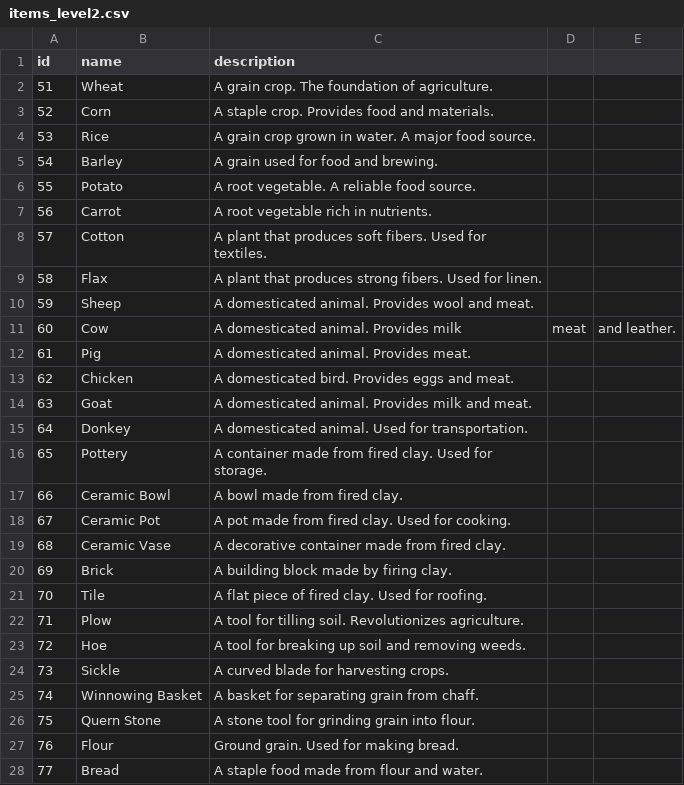
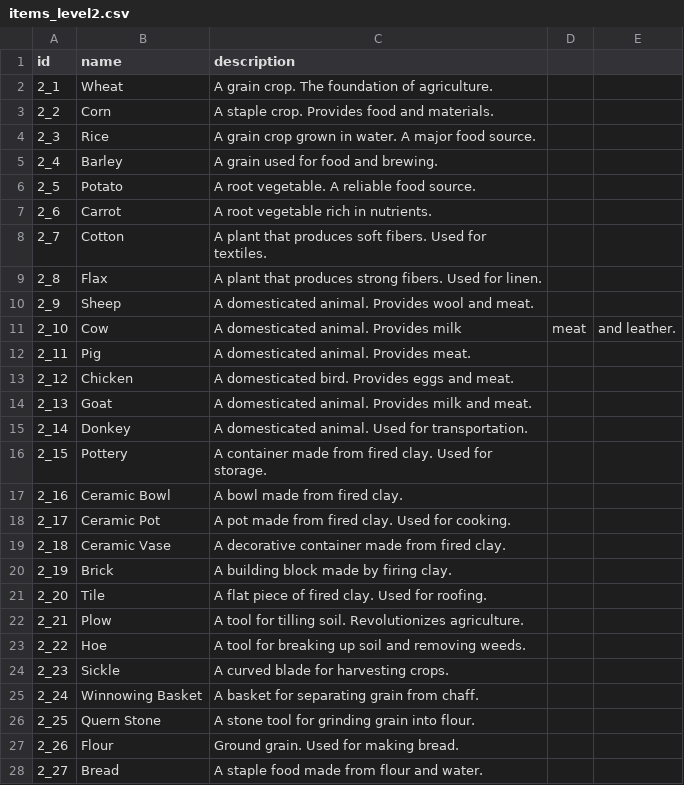
Before and after one commit to metamon-853/game_like_factorio, a CSV file: assets/items/items_level2.csv, drawn as a sheet; only a part is shown; the diff covers the shown part only.

```diff
--- a/assets/items/items_level2.csv
+++ b/assets/items/items_level2.csv
@@ -1,28 +1,28 @@
 id,name,description
-51,Wheat,A grain crop. The foundation of agriculture.
-52,Corn,A staple crop. Provides food and materials.
-53,Rice,A grain crop grown in water. A major food source.
-54,Barley,A grain used for food and brewing.
-55,Potato,A root vegetable. A reliable food source.
-56,Carrot,A root vegetable rich in nutrients.
-57,Cotton,A plant that produces soft fibers. Used for textiles.
-58,Flax,A plant that produces strong fibers. Used for linen.
-59,Sheep,A domesticated animal. Provides wool and meat.
-60,Cow,A domesticated animal. Provides milk, meat, and leather.
-61,Pig,A domesticated animal. Provides meat.
-62,Chicken,A domesticated bird. Provides eggs and meat.
-63,Goat,A domesticated animal. Provides milk and meat.
-64,Donkey,A domesticated animal. Used for transportation.
-65,Pottery,A container made from fired clay. Used for storage.
-66,Ceramic Bowl,A bowl made from fired clay.
-67,Ceramic Pot,A pot made from fired clay. Used for cooking.
-68,Ceramic Vase,A decorative container made from fired clay.
-69,Brick,A building block made by firing clay.
-70,Tile,A flat piece of fired clay. Used for roofing.
-71,Plow,A tool for tilling soil. Revolutionizes agriculture.
-72,Hoe,A tool for breaking up soil and removing weeds.
-73,Sickle,A curved blade for harvesting crops.
-74,Winnowing Basket,A basket for separating grain from chaff.
-75,Quern Stone,A stone tool for grinding grain into flour.
-76,Flour,Ground grain. Used for making bread.
-77,Bread,A staple food made from flour and water.
+2_1,Wheat,A grain crop. The foundation of agriculture.
+2_2,Corn,A staple crop. Provides food and materials.
+2_3,Rice,A grain crop grown in water. A major food source.
+2_4,Barley,A grain used for food and brewing.
+2_5,Potato,A root vegetable. A reliable food source.
+2_6,Carrot,A root vegetable rich in nutrients.
+2_7,Cotton,A plant that produces soft fibers. Used for textiles.
+2_8,Flax,A plant that produces strong fibers. Used for linen.
+2_9,Sheep,A domesticated animal. Provides wool and meat.
+2_10,Cow,A domesticated animal. Provides milk, meat, and leather.
+2_11,Pig,A domesticated animal. Provides meat.
+2_12,Chicken,A domesticated bird. Provides eggs and meat.
+2_13,Goat,A domesticated animal. Provides milk and meat.
+2_14,Donkey,A domesticated animal. Used for transportation.
+2_15,Pottery,A container made from fired clay. Used for storage.
+2_16,Ceramic Bowl,A bowl made from fired clay.
+2_17,Ceramic Pot,A pot made from fired clay. Used for cooking.
+2_18,Ceramic Vase,A decorative container made from fired clay.
+2_19,Brick,A building block made by firing clay.
+2_20,Tile,A flat piece of fired clay. Used for roofing.
+2_21,Plow,A tool for tilling soil. Revolutionizes agriculture.
+2_22,Hoe,A tool for breaking up soil and removing weeds.
+2_23,Sickle,A curved blade for harvesting crops.
+2_24,Winnowing Basket,A basket for separating grain from chaff.
+2_25,Quern Stone,A stone tool for grinding grain into flour.
+2_26,Flour,Ground grain. Used for making bread.
+2_27,Bread,A staple food made from flour and water.
```
Also changed, not shown: 23 edited cells elsewhere in this file, assets/items/items_level1.csv, assets/items/items_level10.csv, 7 other files.
